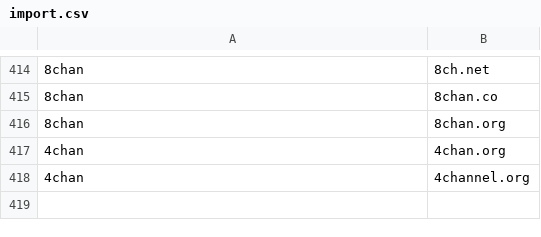
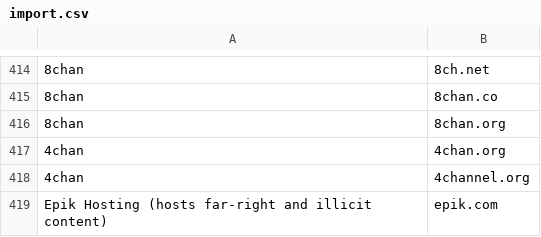
Before and after one commit to chigh/hategroup-dnsbl, a CSV file: import.csv, drawn as a sheet; only a part is shown, gaps mark what is left out; the diff names each change by its address in the sheet, - before the commit and + after, or states it on an @@ line.

Commit message:
added 8chan hosting epik

```diff
--- a/import.csv
+++ b/import.csv
+row 419: Epik Hosting (hosts far-right and illicit content) | epik.com
```
Also changed, not shown: 4 other files.
